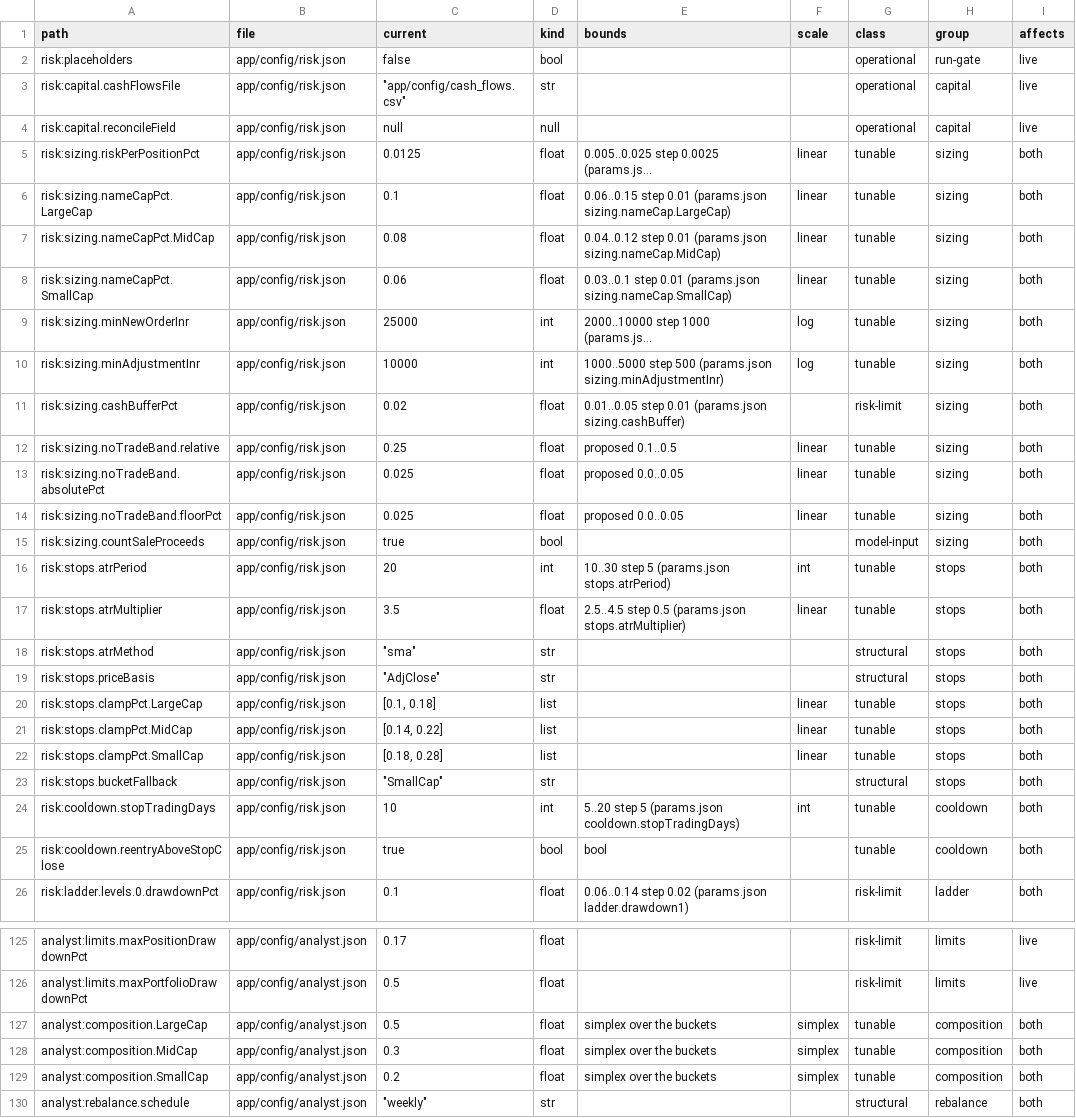
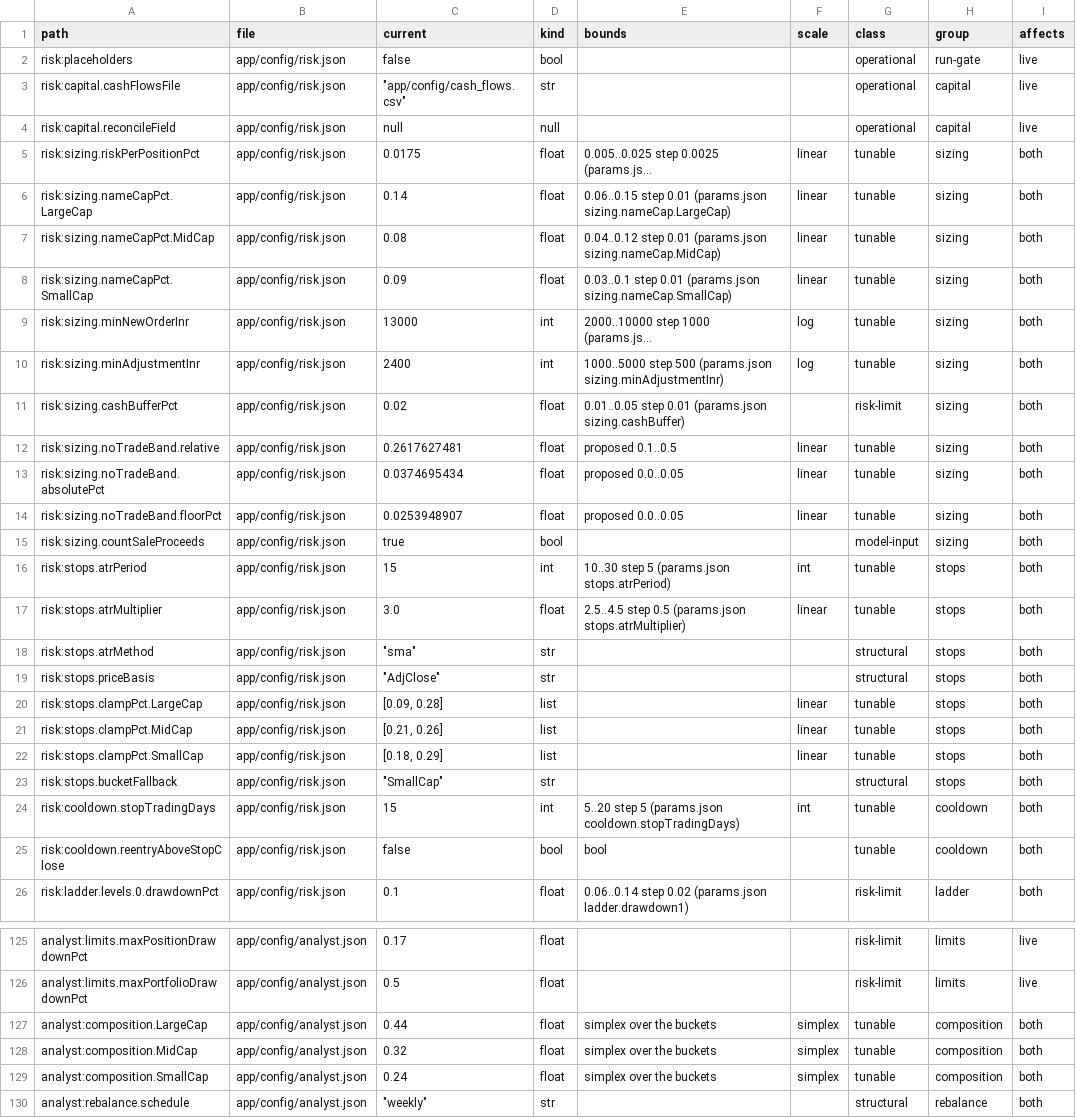
Before and after one commit to debarpan-bose-chowdhury/Swing-Trading-System, a CSV file: doc/parameter_register.csv, drawn as a sheet; only a part is shown, gaps mark what is left out; long unchanged cells end in …; the diff covers the shown part only; the diff names each change by its address in the sheet, - before the commit and + after, or states it on an @@ line.

```diff
--- a/doc/parameter_register.csv
+++ b/doc/parameter_register.csv
-C5 (current): 0.0125
+C5 (current): 0.0175
-C6 (current): 0.1
+C6 (current): 0.14
-C8 (current): 0.06
+C8 (current): 0.09
-C9 (current): 25000
+C9 (current): 13000
-C10 (current): 10000
+C10 (current): 2400
-C12 (current): 0.25
+C12 (current): 0.2617627481
-C13 (current): 0.025
+C13 (current): 0.0374695434
-C14 (current): 0.025
+C14 (current): 0.0253948907
-C16 (current): 20
+C16 (current): 15
-C17 (current): 3.5
+C17 (current): 3.0
-C20 (current): [0.1, 0.18]
+C20 (current): [0.09, 0.28]
-C21 (current): [0.14, 0.22]
+C21 (current): [0.21, 0.26]
-C22 (current): [0.18, 0.28]
+C22 (current): [0.18, 0.29]
-C24 (current): 10
+C24 (current): 15
-C25 (current): true
+C25 (current): false
-C127 (current): 0.5
+C127 (current): 0.44
-C128 (current): 0.3
+C128 (current): 0.32
-C129 (current): 0.2
+C129 (current): 0.24
```
Also changed, not shown: 66 edited cells elsewhere in this file, 41 other files.
